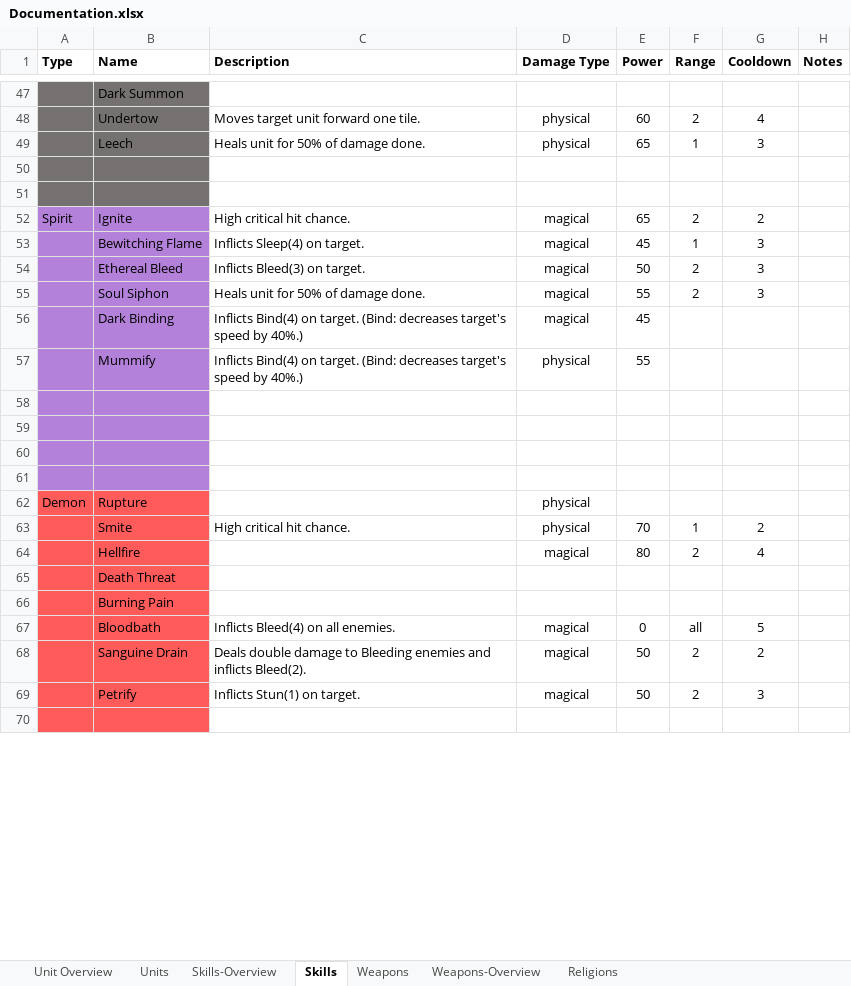
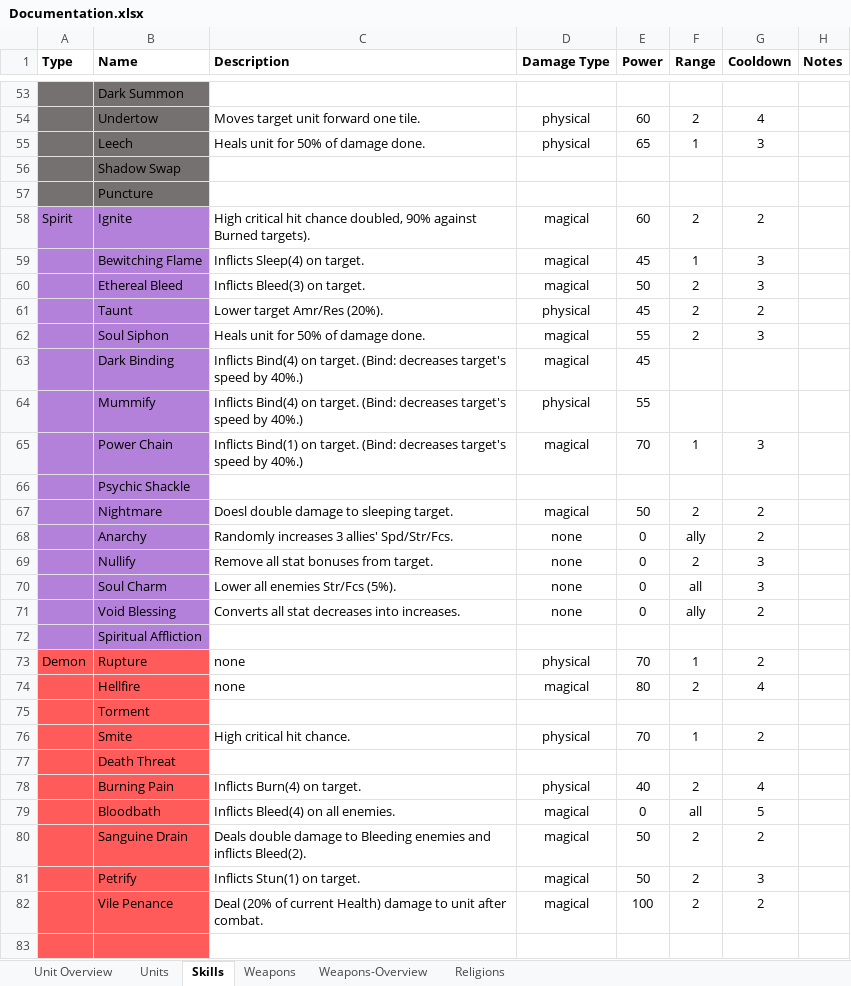
Before and after one commit to dtm32/monogame-project, an Excel workbook: Documentation.xlsx, sheet Skills, drawn as a sheet; only a part is shown, gaps mark what is left out; values as stored, in another font and other column widths than the file's, no borders; removed rows and columns are numbered as before the commit, all else as after; the diff covers the shown part only; the diff names each change by its address in the sheet, - before the commit and + after, or states it on an @@ line.

Commit message:
more skills added to units

```diff
--- a/Documentation.xlsx (sheet Skills)
+++ b/Documentation.xlsx (sheet Skills)
@@ sheet tab hidden: Skills-Overview @@
-B56 (Name): (empty)
+B56 (Name): Shadow Swap
-B57 (Name): (empty)
+B57 (Name): Puncture
-C58 (Description): High critical hit chance.
+C58 (Description): High critical hit chance doubled, 90% against Burned targets).
-E58 (Power): 65
+E58 (Power): 60
+row 61:  | Taunt | Lower target Amr/Res (20%). | physical | 45 | 2 | 2
-row 65: (empty)
+row 65:  | Power Chain | Inflicts Bind(1) on target. (Bind: decreases target's speed by 40%.) | magical | 70 | 1 | 3
-B66 (Name): (empty)
+B66 (Name): Psychic Shackle
-row 67: (empty)
+row 67:  | Nightmare | Doesl double damage to sleeping target. | magical | 50 | 2 | 2
-row 68: (empty)
+row 68:  | Anarchy | Randomly increases 3 allies' Spd/Str/Fcs. | none | 0 | ally | 2
+row 69:  | Nullify | Remove all stat bonuses from target. | none | 0 | 2 | 3
+row 70:  | Soul Charm | Lower all enemies Str/Fcs (5%). | none | 0 | all | 3
+row 71:  | Void Blessing | Converts all stat decreases into increases. | none | 0 | ally | 2
+row 72:  | Spiritual Affliction
-C73 (Description): (empty)
+C73 (Description): none
-E73 (Power): (empty)
+E73 (Power): 70
-F73 (Range): (empty)
+F73 (Range): 1
-G73 (Cooldown): (empty)
+G73 (Cooldown): 2
+row 74:  | Hellfire | none | magical | 80 | 2 | 4
+row 75:  | Torment
-row 64:  | Hellfire |  | magical | 80 | 2 | 4
-C78 (Description): (empty)
+C78 (Description): Inflicts Burn(4) on target.
-D78 (Damage Type): (empty)
+D78 (Damage Type): physical
-E78 (Power): (empty)
+E78 (Power): 40
-F78 (Range): (empty)
+F78 (Range): 2
-G78 (Cooldown): (empty)
+G78 (Cooldown): 4
+row 82:  | Vile Penance | Deal (20% of current Health) damage to unit after combat. | magical | 100 | 2 | 2
```
Also changed, not shown: 27 added rows, 13 removed rows, 1 moved row and 62 edited cells elsewhere in this sheet, sheet Units, sheet Weapons-Overview, charts or pictures.
